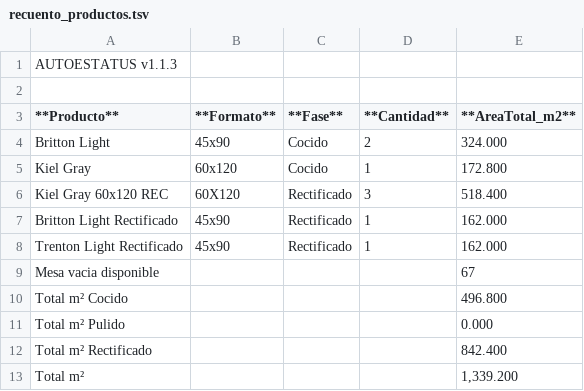
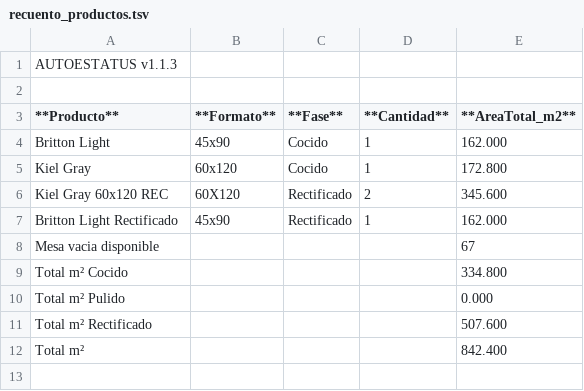
Before and after one commit to Dienicx/AUTOESTATUS, a TSV file: docs/recuento_productos.tsv, drawn as a sheet.

Commit message:
AUTOESTATUS update 2026-04-22 20:31:02

```diff
--- a/docs/recuento_productos.tsv
+++ b/docs/recuento_productos.tsv
@@ -3,11 +3,10 @@
 **Producto**	**Formato**	**Fase**	**Cantidad**	**AreaTotal_m2**
-Britton Light	45x90	Cocido	2	324.000
+Britton Light	45x90	Cocido	1	162.000
 Kiel Gray	60x120	Cocido	1	172.800
-Kiel Gray 60x120 REC	60X120	Rectificado	3	518.400
+Kiel Gray 60x120 REC	60X120	Rectificado	2	345.600
 Britton Light Rectificado	45x90	Rectificado	1	162.000
-Trenton Light Rectificado	45x90	Rectificado	1	162.000
 Mesa vacia disponible				67
-Total m² Cocido				496.800
+Total m² Cocido				334.800
 Total m² Pulido				0.000
-Total m² Rectificado				842.400
-Total m²				1,339.200
+Total m² Rectificado				507.600
+Total m²				842.400
```
